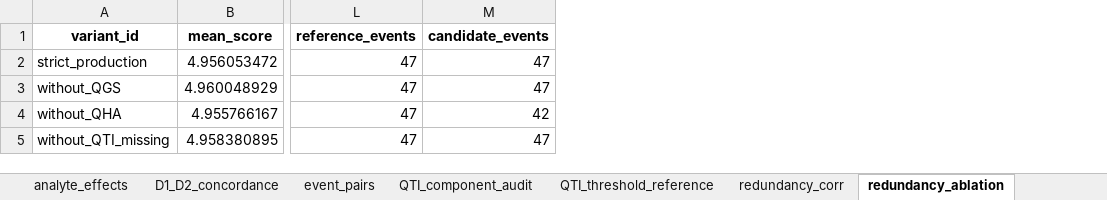
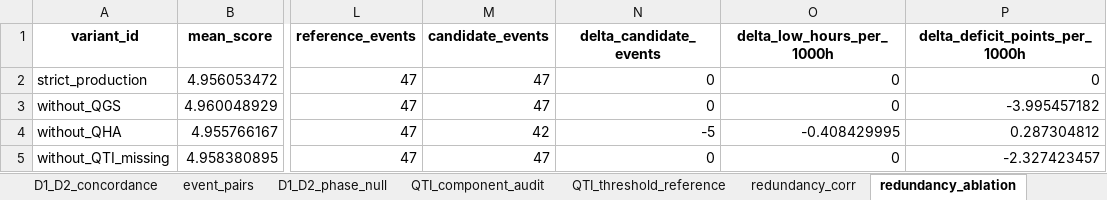
Before and after one commit to muzi-1998/beian_tree, an Excel workbook: Project 1 Data Quality Assessment/D2 Temporal Continuity & Information Availability/artifacts/validation/D2_scientific_validation_source_data.xlsx, sheet redundancy_ablation, drawn as a sheet; only a part is shown, gaps mark what is left out; values as stored, in another font and other column widths than the file's, no borders; the diff names each change by its address in the sheet, - before the commit and + after, or states it on an @@ line.

```diff
--- a/Project 1 Data Quality Assessment/D2 Temporal Continuity & Information Availability/artifacts/validation/D2_scientific_validation_source_data.xlsx (sheet redundancy_ablation)
+++ b/Project 1 Data Quality Assessment/D2 Temporal Continuity & Information Availability/artifacts/validation/D2_scientific_validation_source_data.xlsx (sheet redundancy_ablation)
+sheet tab: D1_D2_phase_null
+column N (delta_candidate_events), rows 2-5: 0 | 0 | -5 | 0
+column O (delta_low_hours_per_1000h), rows 2-5: 0 | 0 | -0.408429995 | 0
+column P (delta_deficit_points_per_1000h), rows 2-5: 0 | -3.995457182 | 0.287304812 | -2.327423457
```
Also changed, not shown: sheet redundancy_corr, sheet evidence_hierarchy, sheet D1_D2_concordance, sheet QHA_window_sensitivity, other sheet tabs, Project 1 Data Quality Assessment/D2 Temporal Continuity & Information Availability/artifacts/data/D2_process_floor_casebook.xlsx, Project 1 Data Quality Assessment/D2 Temporal Continuity & Information Availability/artifacts/data/D2_process_floor_validation.xlsx, 54 other files.
